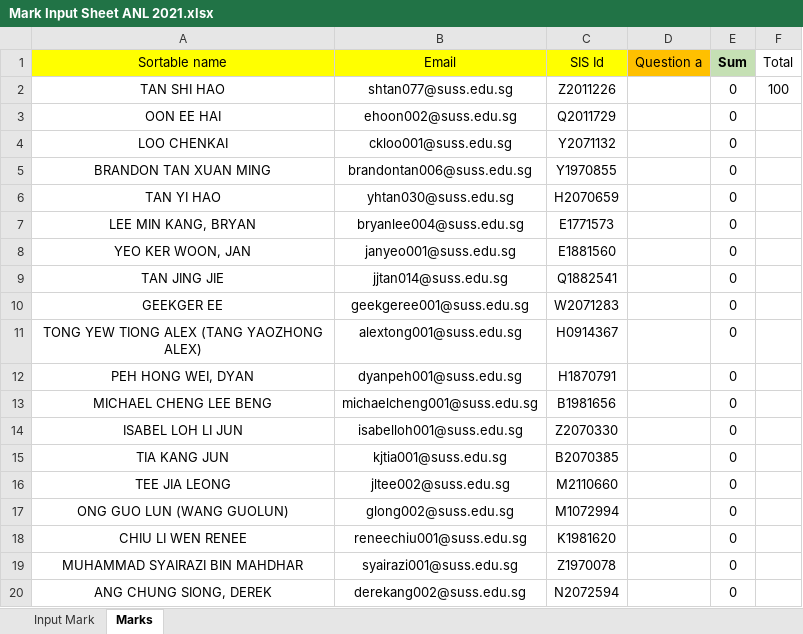
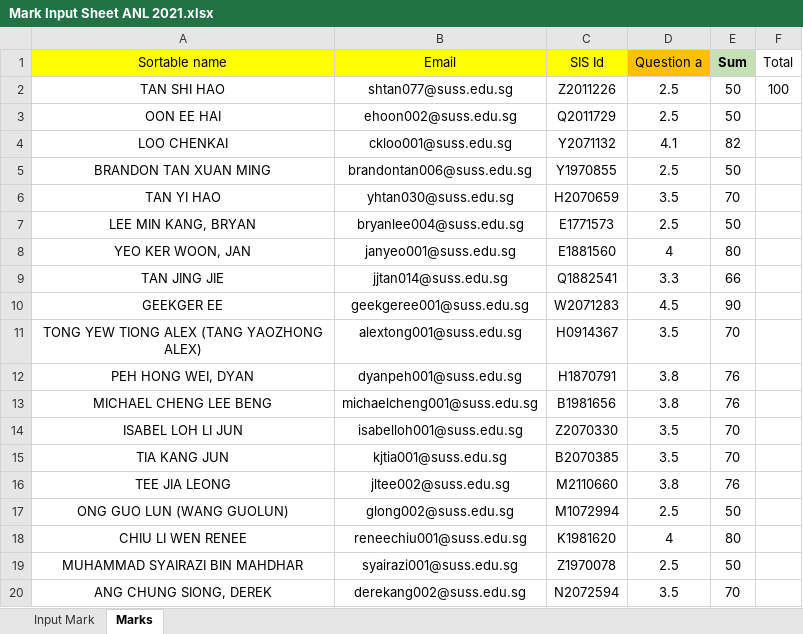
Before and after one commit to munishkumar-gh/munishkumar-gh.github.io, an Excel workbook: SuSS/ANL252_Python_4_Biz/3_Lecturer/3_PCT/Mark Input Sheet ANL 2021.xlsx, sheet Marks, drawn as a sheet; only a part is shown; values as stored, in another font and other column widths than the file's, no borders; the diff covers the shown part only; the diff names each change by its address in the sheet, - before the commit and + after, or states it on an @@ line.

```diff
--- a/SuSS/ANL252_Python_4_Biz/3_Lecturer/3_PCT/Mark Input Sheet ANL 2021.xlsx (sheet Marks)
+++ b/SuSS/ANL252_Python_4_Biz/3_Lecturer/3_PCT/Mark Input Sheet ANL 2021.xlsx (sheet Marks)
-D2:D3 (Question a): (empty)
+D2:D3 (Question a): 2.5
-E2:E3 (Sum): 0
+E2:E3 (Sum): 50
-D4 (Question a): (empty)
+D4 (Question a): 4.1
-E4 (Sum): 0
+E4 (Sum): 82
-D5 (Question a): (empty)
+D5 (Question a): 2.5
-E5 (Sum): 0
+E5 (Sum): 50
-D6 (Question a): (empty)
+D6 (Question a): 3.5
-E6 (Sum): 0
+E6 (Sum): 70
-D7 (Question a): (empty)
+D7 (Question a): 2.5
-E7 (Sum): 0
+E7 (Sum): 50
-D8 (Question a): (empty)
+D8 (Question a): 4
-E8 (Sum): 0
+E8 (Sum): 80
-D9 (Question a): (empty)
+D9 (Question a): 3.3
-E9 (Sum): 0
+E9 (Sum): 66
-D10 (Question a): (empty)
+D10 (Question a): 4.5
-E10 (Sum): 0
+E10 (Sum): 90
-D11 (Question a): (empty)
+D11 (Question a): 3.5
-E11 (Sum): 0
+E11 (Sum): 70
-D12:D13 (Question a): (empty)
+D12:D13 (Question a): 3.8
-E12:E13 (Sum): 0
+E12:E13 (Sum): 76
-D14:D15 (Question a): (empty)
+D14:D15 (Question a): 3.5
-E14:E15 (Sum): 0
+E14:E15 (Sum): 70
-D16 (Question a): (empty)
+D16 (Question a): 3.8
-E16 (Sum): 0
+E16 (Sum): 76
-D17 (Question a): (empty)
+D17 (Question a): 2.5
-E17 (Sum): 0
+E17 (Sum): 50
-D18 (Question a): (empty)
+D18 (Question a): 4
-E18 (Sum): 0
+E18 (Sum): 80
-D19 (Question a): (empty)
+D19 (Question a): 2.5
-E19 (Sum): 0
+E19 (Sum): 50
-D20 (Question a): (empty)
+D20 (Question a): 3.5
-E20 (Sum): 0
+E20 (Sum): 70
```
Also changed, not shown: 28 edited cells elsewhere in this sheet, sheet Input Mark, charts or pictures, SuSS/ANL252_Python_4_Biz/3_Lecturer/2_GBA/Mark Input Sheet ANL 2021.xlsx, 12 other files.
